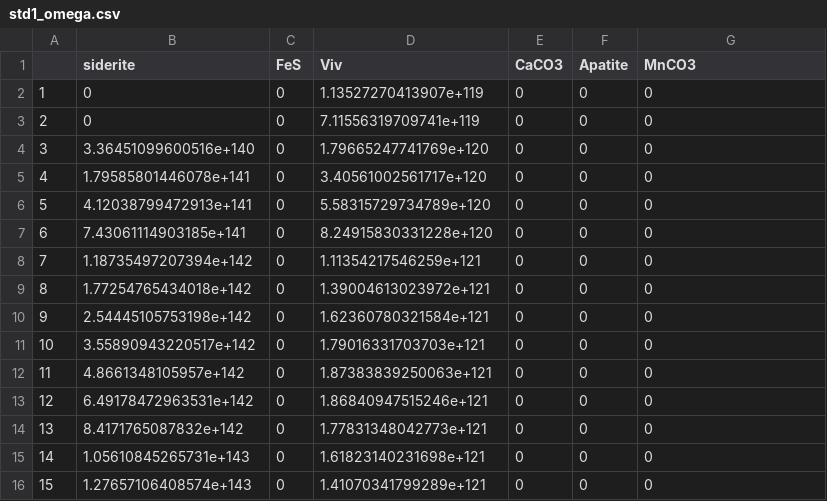
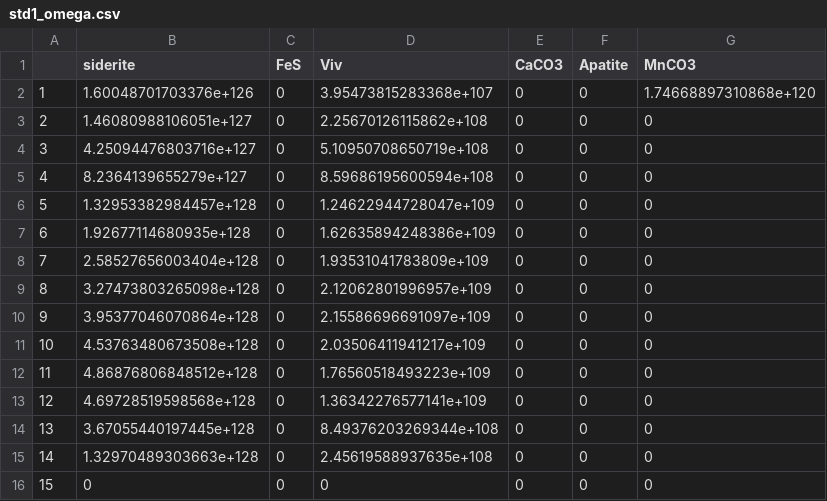
Before and after one commit to RoKo-reuther/temp_drop, a CSV file: std1_omega.csv, drawn as a sheet; only a part is shown; the diff covers the shown part only.

```diff
--- a/std1_omega.csv
+++ b/std1_omega.csv
@@ -1,16 +1,16 @@
 "","siderite","FeS","Viv","CaCO3","Apatite","MnCO3"
-"1",0,0,1.13527270413907e+119,0,0,0
-"2",0,0,7.11556319709741e+119,0,0,0
-"3",3.36451099600516e+140,0,1.79665247741769e+120,0,0,0
-"4",1.79585801446078e+141,0,3.40561002561717e+120,0,0,0
-"5",4.12038799472913e+141,0,5.58315729734789e+120,0,0,0
-"6",7.43061114903185e+141,0,8.24915830331228e+120,0,0,0
-"7",1.18735497207394e+142,0,1.11354217546259e+121,0,0,0
-"8",1.77254765434018e+142,0,1.39004613023972e+121,0,0,0
-"9",2.54445105753198e+142,0,1.62360780321584e+121,0,0,0
-"10",3.55890943220517e+142,0,1.79016331703703e+121,0,0,0
-"11",4.8661348105957e+142,0,1.87383839250063e+121,0,0,0
-"12",6.49178472963531e+142,0,1.86840947515246e+121,0,0,0
-"13",8.4171765087832e+142,0,1.77831348042773e+121,0,0,0
-"14",1.05610845265731e+143,0,1.61823140231698e+121,0,0,0
-"15",1.27657106408574e+143,0,1.41070341799289e+121,0,0,0
+"1",1.60048701703376e+126,0,3.95473815283368e+107,0,0,1.74668897310868e+120
+"2",1.46080988106051e+127,0,2.25670126115862e+108,0,0,0
+"3",4.25094476803716e+127,0,5.10950708650719e+108,0,0,0
+"4",8.2364139655279e+127,0,8.59686195600594e+108,0,0,0
+"5",1.32953382984457e+128,0,1.24622944728047e+109,0,0,0
+"6",1.92677114680935e+128,0,1.62635894248386e+109,0,0,0
+"7",2.58527656003404e+128,0,1.93531041783809e+109,0,0,0
+"8",3.27473803265098e+128,0,2.12062801996957e+109,0,0,0
+"9",3.95377046070864e+128,0,2.15586696691097e+109,0,0,0
+"10",4.53763480673508e+128,0,2.03506411941217e+109,0,0,0
+"11",4.86876806848512e+128,0,1.76560518493223e+109,0,0,0
+"12",4.69728519598568e+128,0,1.36342276577141e+109,0,0,0
+"13",3.67055440197445e+128,0,8.49376203269344e+108,0,0,0
+"14",1.32970489303663e+128,0,2.45619588937635e+108,0,0,0
+"15",0,0,0,0,0,0
```
Also changed, not shown: 14 edited cells elsewhere in this file, std1_rates.csv, std1_speciation.csv, 3 other files.
